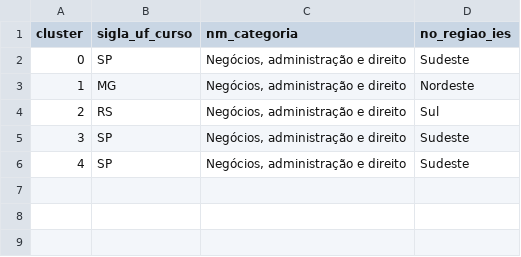
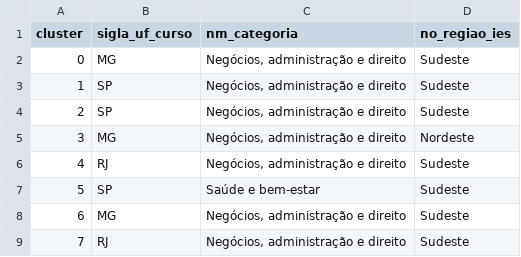
Before and after one commit to tung-a/RP2-G13, a CSV file: reports/cluster_profile_categorical_privada.csv, drawn as a sheet; removed rows and columns are numbered as before the commit, all else as after; the diff names each change by its address in the sheet, - before the commit and + after, or states it on an @@ line.

```diff
--- a/reports/cluster_profile_categorical_privada.csv
+++ b/reports/cluster_profile_categorical_privada.csv
+row 2: 0 | MG | Negócios, administração e direito | Sudeste
+row 3: 1 | SP | Negócios, administração e direito | Sudeste
@@ column A (cluster) renumbered between rows 4 and 7 @@
-row 4: 2 | RS | Negócios, administração e direito | Sul
-B6 (sigla_uf_curso): SP
+B6 (sigla_uf_curso): RJ
-C7 (nm_categoria): Negócios, administração e direito
+C7 (nm_categoria): Saúde e bem-estar
+row 8: 6 | MG | Negócios, administração e direito | Sudeste
+row 9: 7 | RJ | Negócios, administração e direito | Sudeste
```
Also changed, not shown: reports/cluster_drivers_importance_publica.csv, reports/cluster_profile_numeric_privada.csv, 44 other files.
